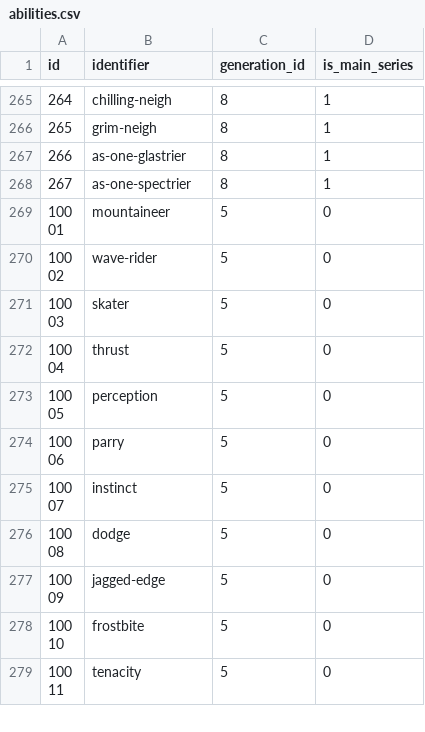
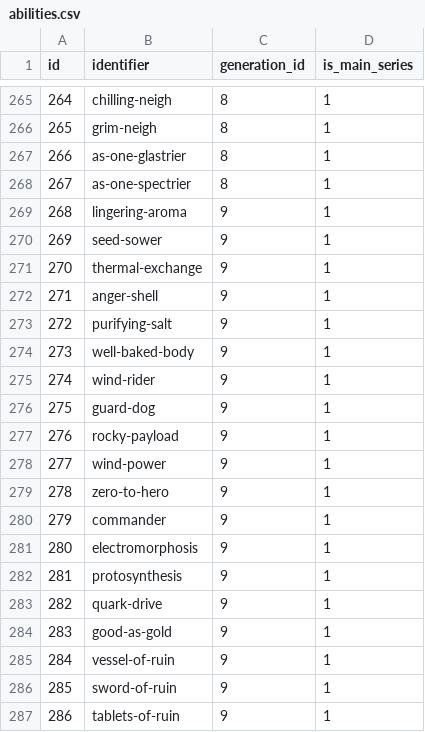
Before and after one commit to mental1104/PokemonBattleInference, a CSV file: api/script/config/ability/abilities.csv, drawn as a sheet; only a part is shown, gaps mark what is left out; the shorter side is filled out with more unchanged rows; the diff covers the shown part only.

```diff
--- a/api/script/config/ability/abilities.csv
+++ b/api/script/config/ability/abilities.csv
@@ -268 +268,20 @@ id,identifier,generation_id,is_main_series
 267,as-one-spectrier,8,1
+268,lingering-aroma,9,1
+269,seed-sower,9,1
+270,thermal-exchange,9,1
+271,anger-shell,9,1
+272,purifying-salt,9,1
+273,well-baked-body,9,1
+274,wind-rider,9,1
+275,guard-dog,9,1
+276,rocky-payload,9,1
+277,wind-power,9,1
+278,zero-to-hero,9,1
+279,commander,9,1
+280,electromorphosis,9,1
+281,protosynthesis,9,1
+282,quark-drive,9,1
+283,good-as-gold,9,1
+284,vessel-of-ruin,9,1
+285,sword-of-ruin,9,1
+286,tablets-of-ruin,9,1
```
Also changed, not shown: 21 added rows elsewhere in this file, api/script/config/move/moves.csv, api/script/config/type/pokemon_types.csv, 12 other files.
